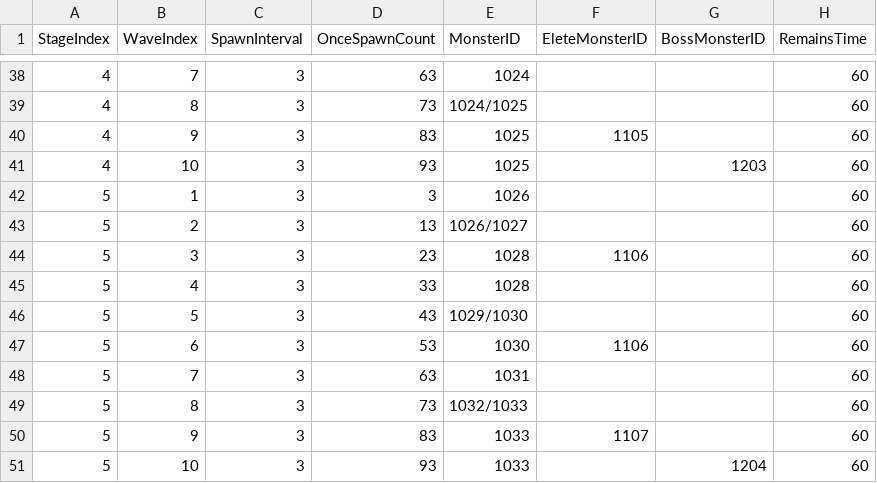
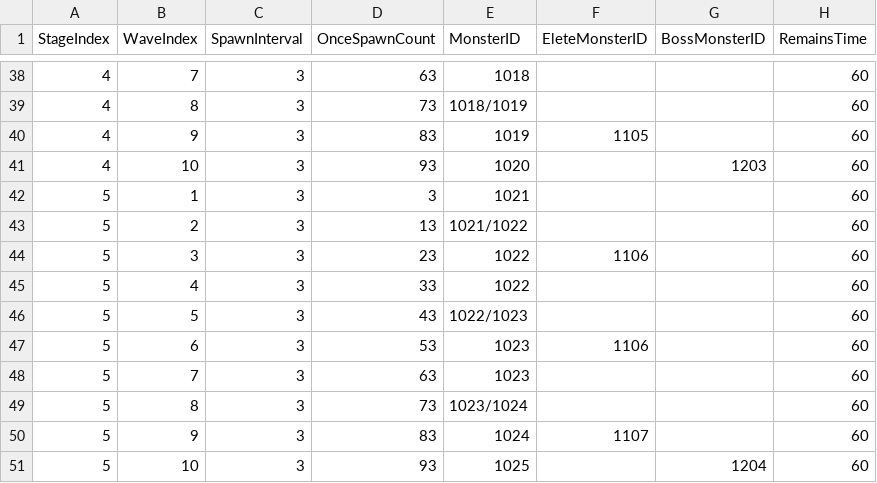
Before and after one commit to SongJiUk/likeTangTang, a CSV file: LikeTangTang/Assets/@Resources/Data/CSV/WaveData.csv, drawn as a sheet; only a part is shown, gaps mark what is left out; the diff covers the shown part only; the diff names each change by its address in the sheet, - before the commit and + after, or states it on an @@ line.

```diff
--- a/LikeTangTang/Assets/@Resources/Data/CSV/WaveData.csv
+++ b/LikeTangTang/Assets/@Resources/Data/CSV/WaveData.csv
-E38 (MonsterID): 1024
+E38 (MonsterID): 1018
-E39 (MonsterID): 1024/1025
+E39 (MonsterID): 1018/1019
-E40 (MonsterID): 1025
+E40 (MonsterID): 1019
-E41 (MonsterID): 1025
+E41 (MonsterID): 1020
-E42 (MonsterID): 1026
+E42 (MonsterID): 1021
-E43 (MonsterID): 1026/1027
+E43 (MonsterID): 1021/1022
-E44:E45 (MonsterID): 1028
+E44:E45 (MonsterID): 1022
-E46 (MonsterID): 1029/1030
+E46 (MonsterID): 1022/1023
-E47 (MonsterID): 1030
+E47 (MonsterID): 1023
-E48 (MonsterID): 1031
+E48 (MonsterID): 1023
-E49 (MonsterID): 1032/1033
+E49 (MonsterID): 1023/1024
-E50 (MonsterID): 1033
+E50 (MonsterID): 1024
-E51 (MonsterID): 1033
+E51 (MonsterID): 1025
```
Also changed, not shown: 27 edited cells elsewhere in this file, LikeTangTang/Assets/@Resources/Data/CSV/CreatureData.csv, 17 other files.
